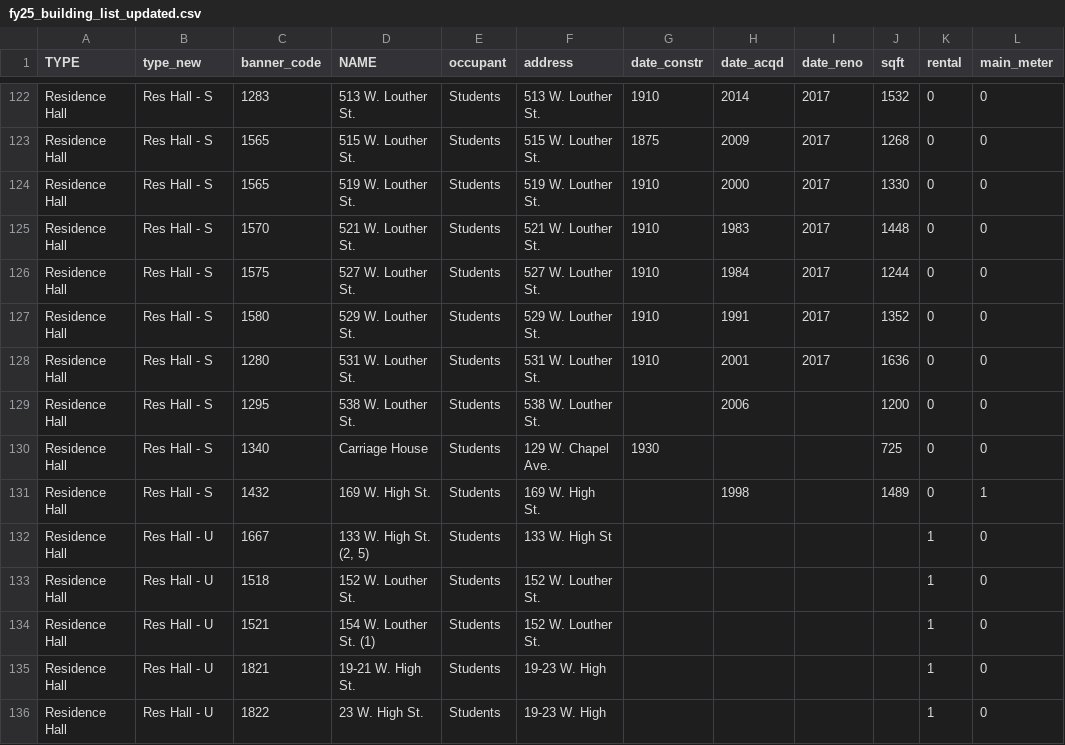
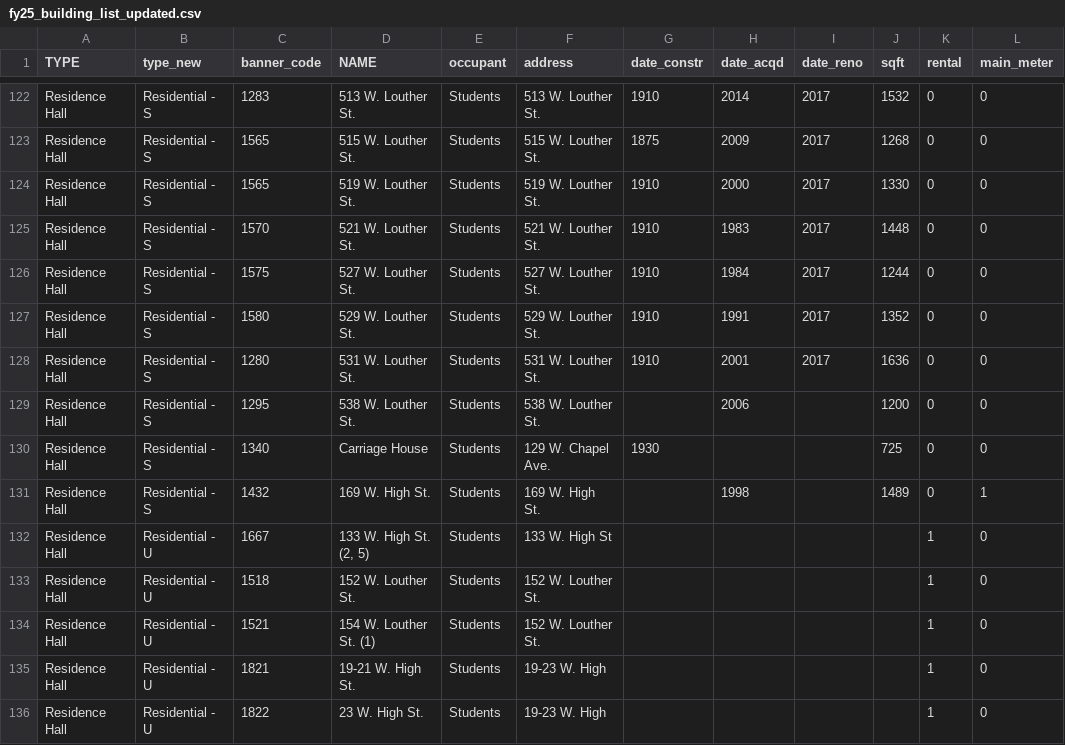
Before and after one commit to maggiedouglas/dickinson_power, a CSV file: keys/fy25_building_list_updated.csv, drawn as a sheet; only a part is shown, gaps mark what is left out; the diff covers the shown part only; the diff names each change by its address in the sheet, - before the commit and + after, or states it on an @@ line.

```diff
--- a/keys/fy25_building_list_updated.csv
+++ b/keys/fy25_building_list_updated.csv
-B122:B131 (type_new): Res Hall - S
+B122:B131 (type_new): Residential - S
-B132:B136 (type_new): Res Hall - U
+B132:B136 (type_new): Residential - U
```
Also changed, not shown: 2 added rows, 2 removed rows, 6 moved rows and 53 edited cells elsewhere in this file, 13 other files.
